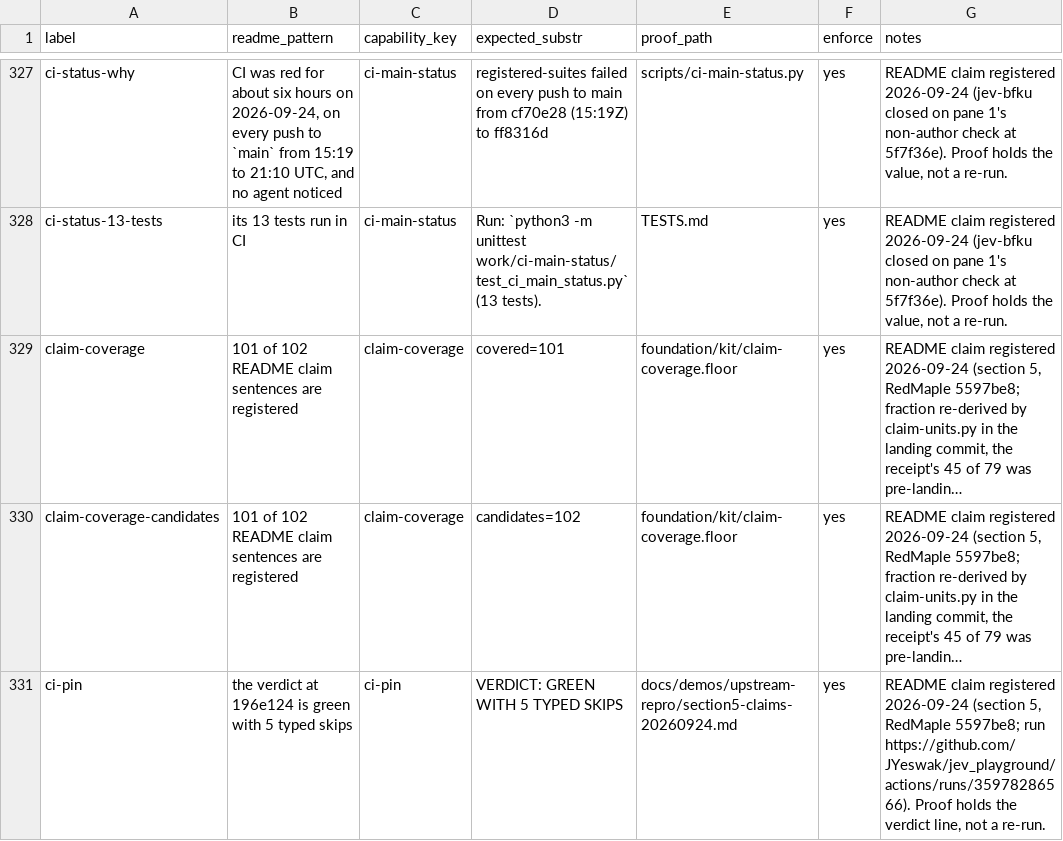
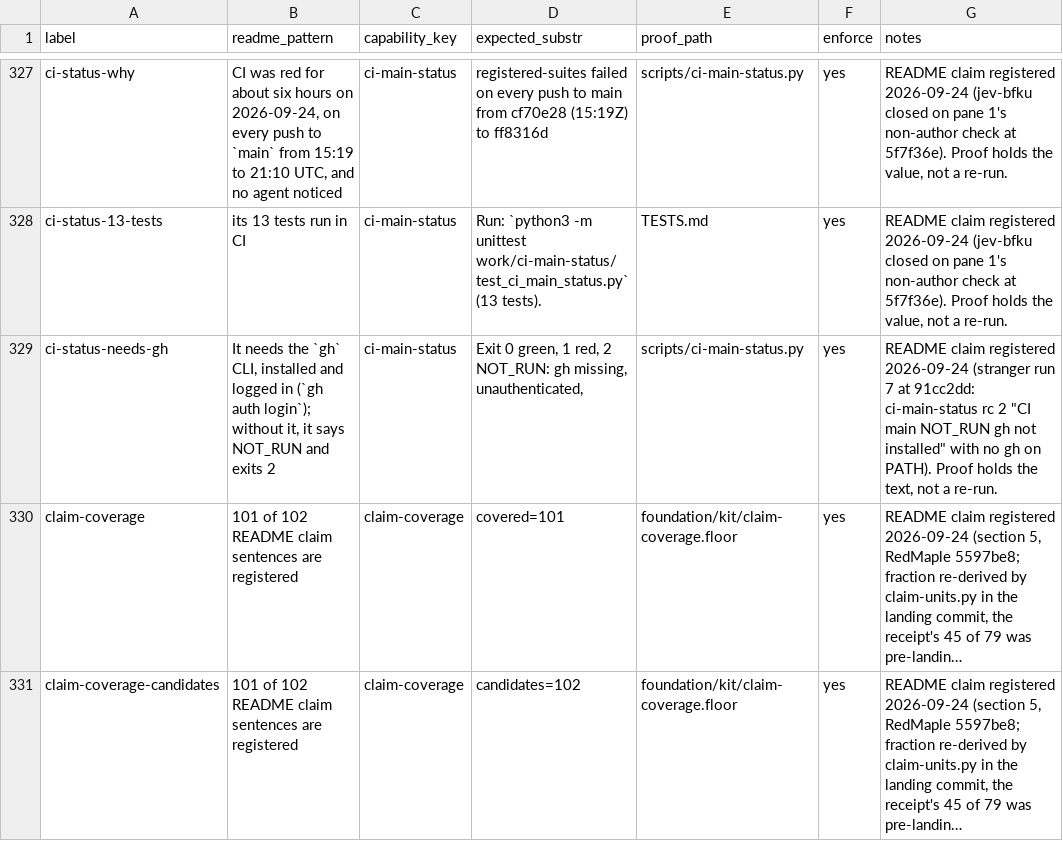
Before and after one commit to JYeswak/jev_playground, a TSV file: foundation/kit/claims.tsv, drawn as a sheet; only a part is shown, gaps mark what is left out; the shorter side is filled out with more unchanged rows; long unchanged cells end in …; the diff names each change by its address in the sheet, - before the commit and + after, or states it on an @@ line.

Commit message:
[test] README stranger run 7 at 91cc2dd: ci-main-status names its prerequisite (gh installed and logged in; else NOT_RUN exit 2); runner extracts only 'br sync' spans, not the quoted 'br update --claim' / 'br comments add' examples in the gate-dogfood sentence; 1 claim row

```diff
--- a/foundation/kit/claims.tsv
+++ b/foundation/kit/claims.tsv
+row 329: ci-status-needs-gh | It needs the `gh` CLI, installed and logged in (`gh auth login`); without it, it says NOT_RUN and exits 2 | ci-main-status | Exit 0 green, 1 red, 2 NOT_RUN: gh missing, unauthenticated, | scripts/ci-main-status.py | yes | README claim registered 2026-09-24 (stranger run 7 at 91cc2dd: ci-main-status rc 2 "CI main NOT_RUN gh not installed" with no gh on PATH). Proof holds the text, not a re-run.
```
Also changed, not shown: 2 other files.
